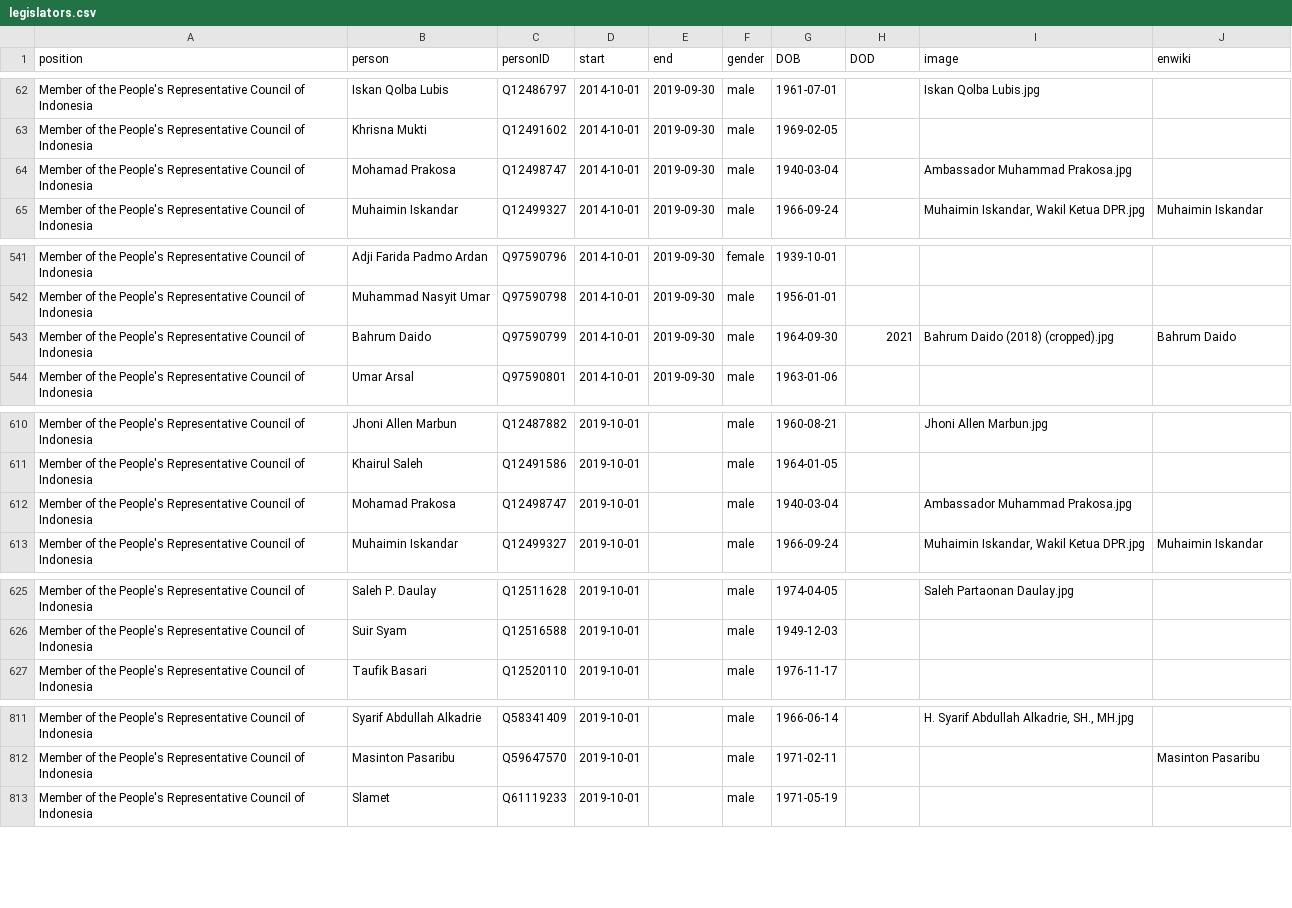
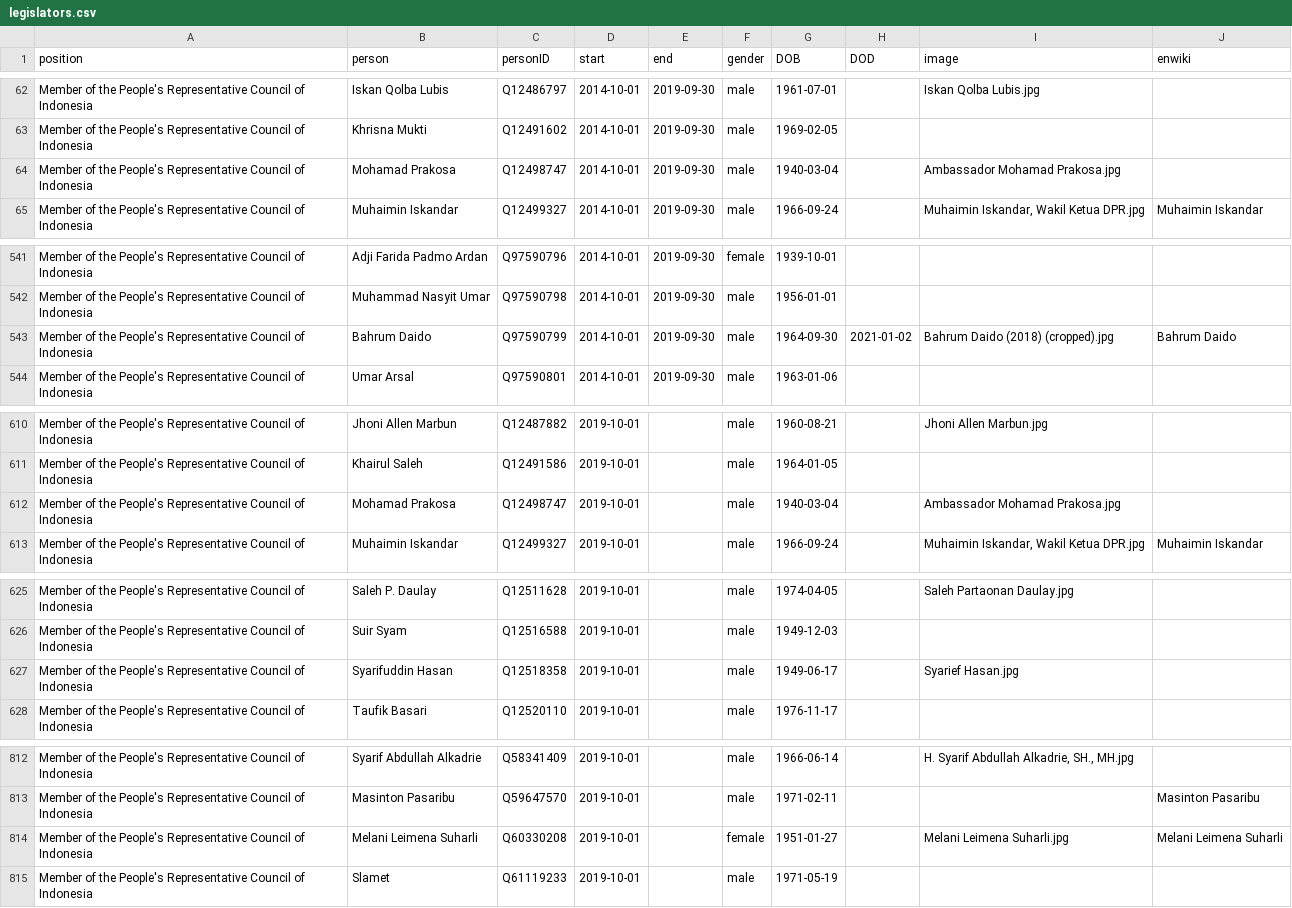
Before and after one commit to every-politician-scrapers/indonesia-ministers, a CSV file: html/legislators.csv, drawn as a sheet; only a part is shown, gaps mark what is left out; the diff covers the shown part only.

```diff
--- a/html/legislators.csv
+++ b/html/legislators.csv
@@ -63,3 +63,3 @@ Member of the People's Representative Council of Indonesia,Iskan Qolba Lubis,Q12
 Member of the People's Representative Council of Indonesia,Khrisna Mukti,Q12491602,2014-10-01,2019-09-30,male,1969-02-05,,,
-Member of the People's Representative Council of Indonesia,Mohamad Prakosa,Q12498747,2014-10-01,2019-09-30,male,1940-03-04,,Ambassador Muhammad Prakosa.jpg,
+Member of the People's Representative Council of Indonesia,Mohamad Prakosa,Q12498747,2014-10-01,2019-09-30,male,1940-03-04,,Ambassador Mohamad Prakosa.jpg,
 Member of the People's Representative Council of Indonesia,Muhaimin Iskandar,Q12499327,2014-10-01,2019-09-30,male,1966-09-24,,"Muhaimin Iskandar, Wakil Ketua DPR.jpg",Muhaimin Iskandar
@@ -542,3 +542,3 @@ Member of the People's Representative Council of Indonesia,Adji Farida Padmo Ard
 Member of the People's Representative Council of Indonesia,Muhammad Nasyit Umar,Q97590798,2014-10-01,2019-09-30,male,1956-01-01,,,
-Member of the People's Representative Council of Indonesia,Bahrum Daido,Q97590799,2014-10-01,2019-09-30,male,1964-09-30,2021,Bahrum Daido (2018) (cropped).jpg,Bahrum Daido
+Member of the People's Representative Council of Indonesia,Bahrum Daido,Q97590799,2014-10-01,2019-09-30,male,1964-09-30,2021-01-02,Bahrum Daido (2018) (cropped).jpg,Bahrum Daido
 Member of the People's Representative Council of Indonesia,Umar Arsal,Q97590801,2014-10-01,2019-09-30,male,1963-01-06,,,
@@ -611,3 +611,3 @@ Member of the People's Representative Council of Indonesia,Jhoni Allen Marbun,Q1
 Member of the People's Representative Council of Indonesia,Khairul Saleh,Q12491586,2019-10-01,,male,1964-01-05,,,
-Member of the People's Representative Council of Indonesia,Mohamad Prakosa,Q12498747,2019-10-01,,male,1940-03-04,,Ambassador Muhammad Prakosa.jpg,
+Member of the People's Representative Council of Indonesia,Mohamad Prakosa,Q12498747,2019-10-01,,male,1940-03-04,,Ambassador Mohamad Prakosa.jpg,
 Member of the People's Representative Council of Indonesia,Muhaimin Iskandar,Q12499327,2019-10-01,,male,1966-09-24,,"Muhaimin Iskandar, Wakil Ketua DPR.jpg",Muhaimin Iskandar
@@ -626,2 +626,3 @@ Member of the People's Representative Council of Indonesia,Saleh P. Daulay,Q1251
 Member of the People's Representative Council of Indonesia,Suir Syam,Q12516588,2019-10-01,,male,1949-12-03,,,
+Member of the People's Representative Council of Indonesia,Syarifuddin Hasan,Q12518358,2019-10-01,,male,1949-06-17,,Syarief Hasan.jpg,
 Member of the People's Representative Council of Indonesia,Taufik Basari,Q12520110,2019-10-01,,male,1976-11-17,,,
@@ -812,2 +813,3 @@ Member of the People's Representative Council of Indonesia,Syarif Abdullah Alkad
 Member of the People's Representative Council of Indonesia,Masinton Pasaribu,Q59647570,2019-10-01,,male,1971-02-11,,,Masinton Pasaribu
+Member of the People's Representative Council of Indonesia,Melani Leimena Suharli,Q60330208,2019-10-01,,female,1951-01-27,,Melani Leimena Suharli.jpg,Melani Leimena Suharli
 Member of the People's Representative Council of Indonesia,Slamet,Q61119233,2019-10-01,,male,1971-05-19,,,
```
Also changed, not shown: 2 edited cells elsewhere in this file, html/family.csv, html/holders21.csv.
